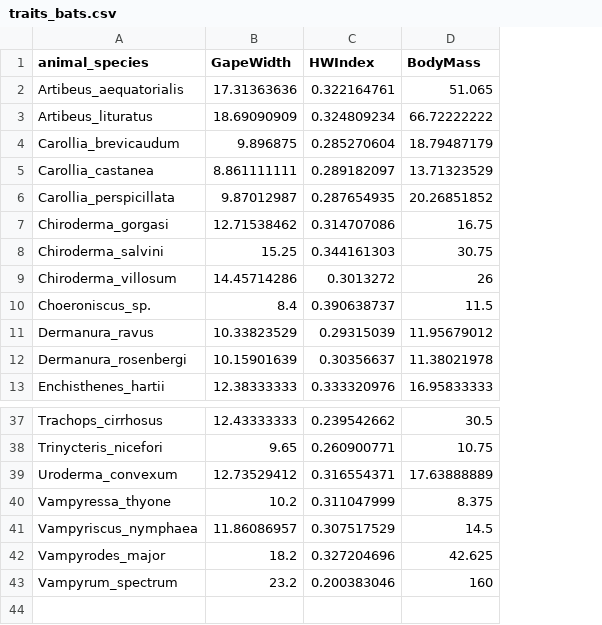
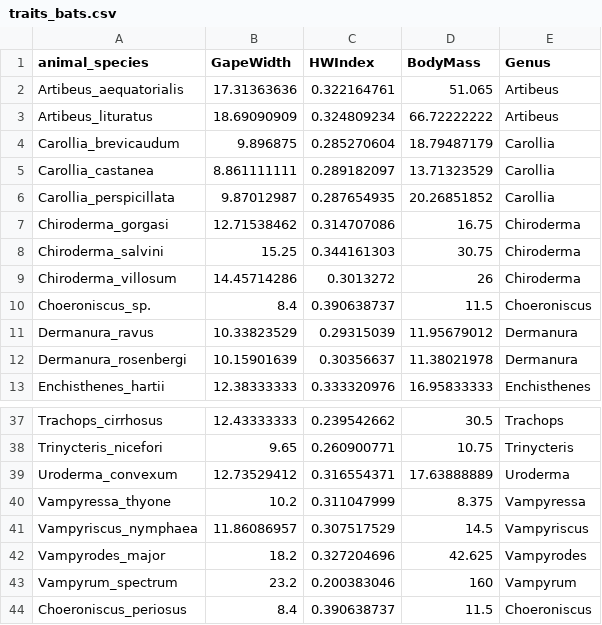
Before and after one commit to annarlandim/Trajectory-of-pollination-and-seed-dispersal-during-recovery, a CSV file: data/processed/traits_bats.csv, drawn as a sheet; only a part is shown, gaps mark what is left out; the diff names each change by its address in the sheet, - before the commit and + after, or states it on an @@ line.

```diff
--- a/data/processed/traits_bats.csv
+++ b/data/processed/traits_bats.csv
+column E (Genus), rows 2-13: Artibeus | Artibeus | Carollia | Carollia | Carollia | Chiroderma | Chiroderma | Chiroderma | Choeroniscus | Dermanura | Dermanura | Enchisthenes; rows 37-43: Trachops | Trinycteris | Uroderma | Vampyressa | Vampyriscus | Vampyrodes | Vampyrum
+row 44: Choeroniscus_periosus | 8.4 | 0.390638737 | 11.5 | Choeroniscus
```
Also changed, not shown: data/processed/traits_nf.csv, data/raw/SP3/(analysis)REASSEMBLY_SP3_bees_traits.csv, 20 other files.
